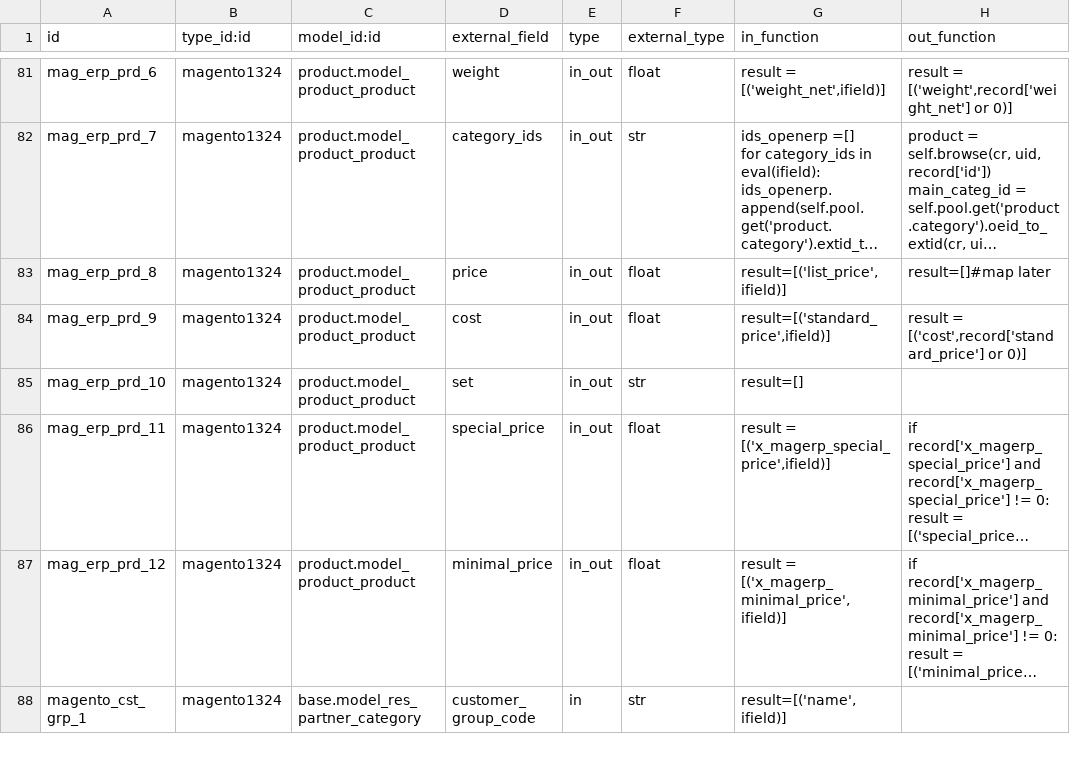
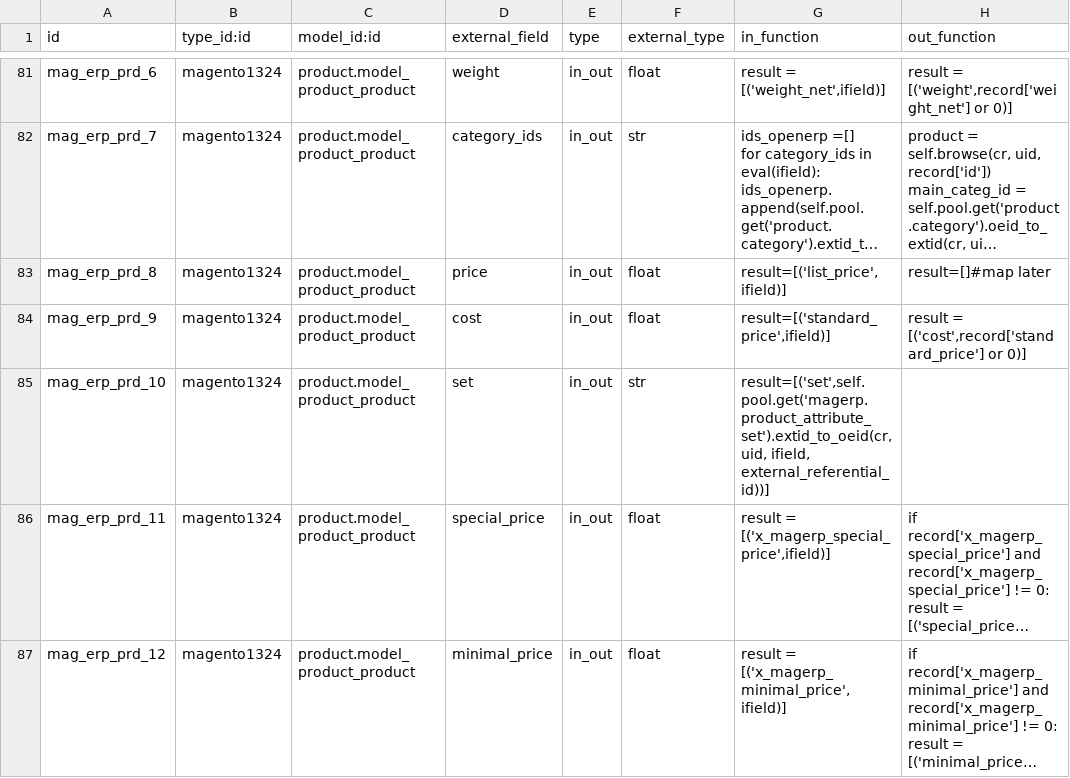
Before and after one commit to vnc-biz/openerp-magento, a CSV file: settings/external.mappinglines.template.csv, drawn as a sheet; only a part is shown, gaps mark what is left out; the shorter side is filled out with more unchanged rows; long unchanged cells end in …; the diff names each change by its address in the sheet, - before the commit and + after, or states it on an @@ line.

Commit message:
[FIX] shame on me, two days that I forgot to commit/push the product attribute set mapping resulting in errors such as specialized menu showing no products. Fixed!

```diff
--- a/settings/external.mappinglines.template.csv
+++ b/settings/external.mappinglines.template.csv
-G85 (in_function): result=[]
+G85 (in_function): result=[('set',self.pool.get('magerp.product_attribute_set').extid_to_oeid(cr, uid, ifield, external_referential_id))]
```
Also changed, not shown: 1 other file.
